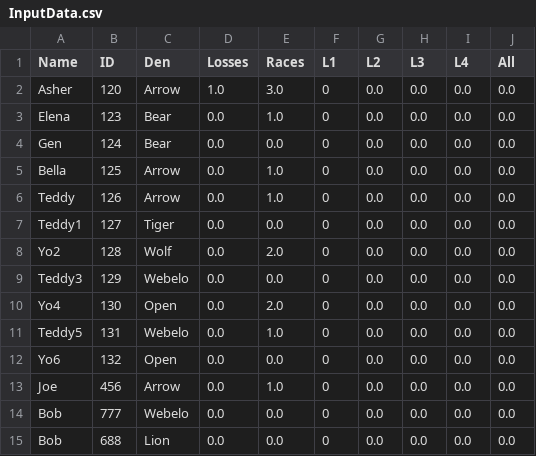
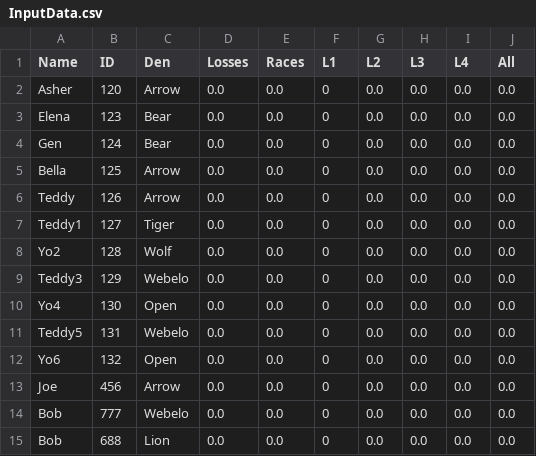
Before and after one commit to chapman178/PWDtool, a CSV file: InputData.csv, drawn as a sheet.

Commit message:
Data updated via App

```diff
--- a/InputData.csv
+++ b/InputData.csv
@@ -1,14 +1,14 @@
 Name,ID,Den,Losses,Races,L1,L2,L3,L4,All
-Asher,120,Arrow,1.0,3.0,0,0.0,0.0,0.0,0.0
-Elena,123,Bear,0.0,1.0,0,0.0,0.0,0.0,0.0
+Asher,120,Arrow,0.0,0.0,0,0.0,0.0,0.0,0.0
+Elena,123,Bear,0.0,0.0,0,0.0,0.0,0.0,0.0
 Gen,124,Bear,0.0,0.0,0,0.0,0.0,0.0,0.0
-Bella,125,Arrow,0.0,1.0,0,0.0,0.0,0.0,0.0
-Teddy,126,Arrow,0.0,1.0,0,0.0,0.0,0.0,0.0
+Bella,125,Arrow,0.0,0.0,0,0.0,0.0,0.0,0.0
+Teddy,126,Arrow,0.0,0.0,0,0.0,0.0,0.0,0.0
 Teddy1,127,Tiger,0.0,0.0,0,0.0,0.0,0.0,0.0
-Yo2,128,Wolf,0.0,2.0,0,0.0,0.0,0.0,0.0
+Yo2,128,Wolf,0.0,0.0,0,0.0,0.0,0.0,0.0
 Teddy3,129,Webelo,0.0,0.0,0,0.0,0.0,0.0,0.0
-Yo4,130,Open,0.0,2.0,0,0.0,0.0,0.0,0.0
-Teddy5,131,Webelo,0.0,1.0,0,0.0,0.0,0.0,0.0
+Yo4,130,Open,0.0,0.0,0,0.0,0.0,0.0,0.0
+Teddy5,131,Webelo,0.0,0.0,0,0.0,0.0,0.0,0.0
 Yo6,132,Open,0.0,0.0,0,0.0,0.0,0.0,0.0
-Joe,456,Arrow,0.0,1.0,0,0.0,0.0,0.0,0.0
+Joe,456,Arrow,0.0,0.0,0,0.0,0.0,0.0,0.0
 Bob,777,Webelo,0.0,0.0,0,0.0,0.0,0.0,0.0
```
